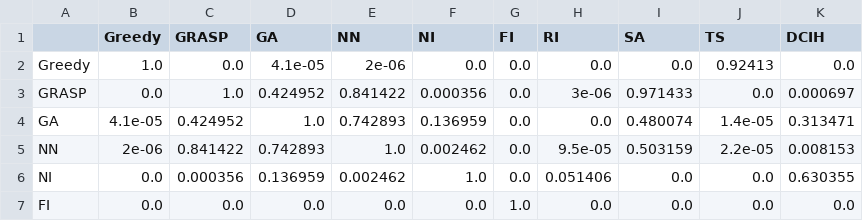
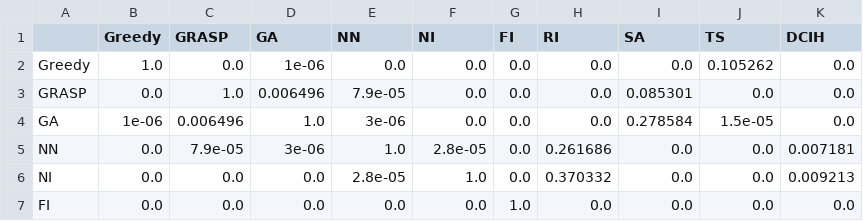
Before and after one commit to Nico8270/KTSP-Proyecto-de-Titulo, a CSV file: benchmark_weise/wilcoxon_matrix.csv, drawn as a sheet; only a part is shown; the diff covers the shown part only.

```diff
--- a/benchmark_weise/wilcoxon_matrix.csv
+++ b/benchmark_weise/wilcoxon_matrix.csv
@@ -1,7 +1,7 @@
 ,Greedy,GRASP,GA,NN,NI,FI,RI,SA,TS,DCIH
-Greedy,1.0,0.0,4.1e-05,2e-06,0.0,0.0,0.0,0.0,0.92413,0.0
-GRASP,0.0,1.0,0.424952,0.841422,0.000356,0.0,3e-06,0.971433,0.0,0.000697
-GA,4.1e-05,0.424952,1.0,0.742893,0.136959,0.0,0.0,0.480074,1.4e-05,0.313471
-NN,2e-06,0.841422,0.742893,1.0,0.002462,0.0,9.5e-05,0.503159,2.2e-05,0.008153
-NI,0.0,0.000356,0.136959,0.002462,1.0,0.0,0.051406,0.0,0.0,0.630355
+Greedy,1.0,0.0,1e-06,0.0,0.0,0.0,0.0,0.0,0.105262,0.0
+GRASP,0.0,1.0,0.006496,7.9e-05,0.0,0.0,0.0,0.085301,0.0,0.0
+GA,1e-06,0.006496,1.0,3e-06,0.0,0.0,0.0,0.278584,1.5e-05,0.0
+NN,0.0,7.9e-05,3e-06,1.0,2.8e-05,0.0,0.261686,0.0,0.0,0.007181
+NI,0.0,0.0,0.0,2.8e-05,1.0,0.0,0.370332,0.0,0.0,0.009213
 FI,0.0,0.0,0.0,0.0,0.0,1.0,0.0,0.0,0.0,0.0
```
Also changed, not shown: 19 edited cells elsewhere in this file, benchmark_weise/wilcoxon_pairs.csv, benchmark_weise/wilcoxon_vs_best.csv, 3 other files.
